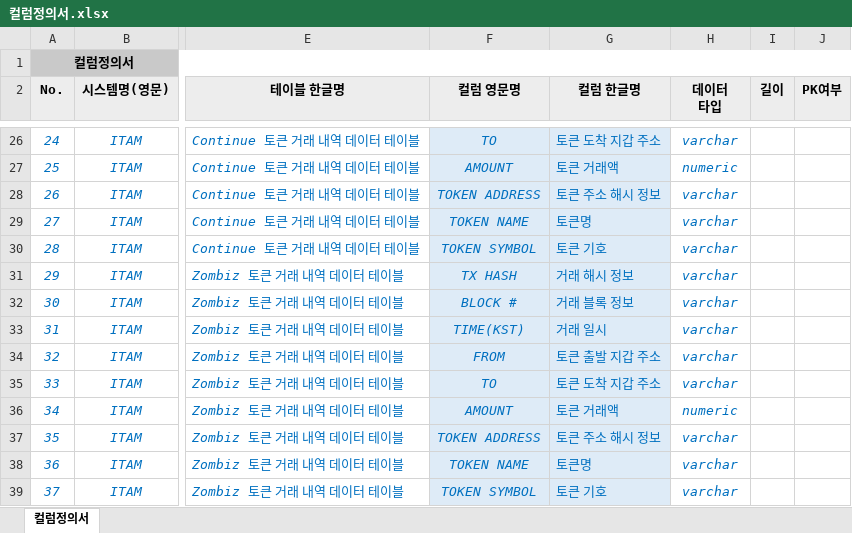
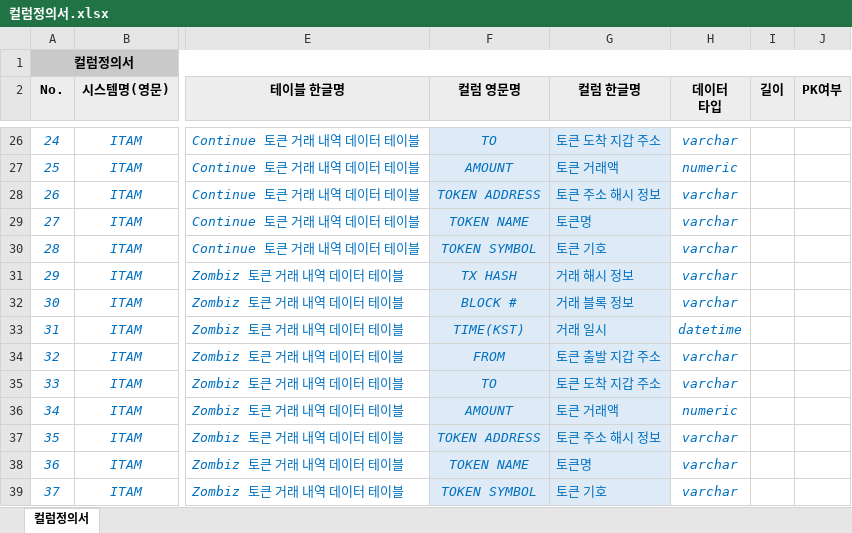
Before and after one commit to mata-1223/NexR_qc, an Excel workbook: documents/컬럼정의서.xlsx, sheet 컬럼정의서, drawn as a sheet; only a part is shown, gaps mark what is left out; values as stored, in another font and other column widths than the file's, no borders; conditional formats not drawn; the diff names each change by its address in the sheet, - before the commit and + after, or states it on an @@ line.

```diff
--- a/documents/컬럼정의서.xlsx (sheet 컬럼정의서)
+++ b/documents/컬럼정의서.xlsx (sheet 컬럼정의서)
-H33 (데이터 타입): varchar
+H33 (데이터 타입): datetime
```
Also changed, not shown: output/QC결과서.xlsx, 2 other files.
